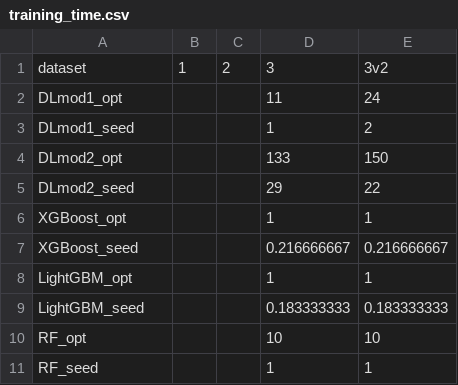
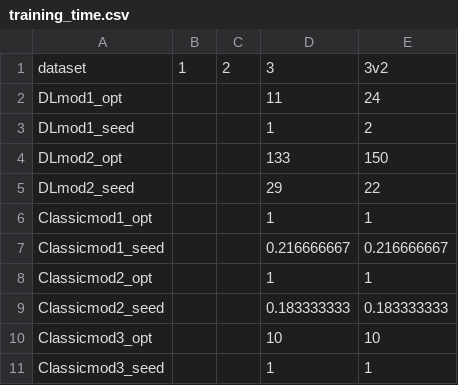
Before and after one commit to yongseng87/DSS5104-Assignment-2, a CSV file: training_time.csv, drawn as a sheet.

Commit message:
update

```diff
--- a/training_time.csv
+++ b/training_time.csv
@@ -5,7 +5,7 @@ DLmod2_opt,,,133,150
 DLmod2_seed,,,29,22
-XGBoost_opt,,,1,1
-XGBoost_seed,,,0.216666667,0.216666667
-LightGBM_opt,,,1,1
-LightGBM_seed,,,0.183333333,0.183333333
-RF_opt,,,10,10
-RF_seed,,,1,1
+Classicmod1_opt,,,1,1
+Classicmod1_seed,,,0.216666667,0.216666667
+Classicmod2_opt,,,1,1
+Classicmod2_seed,,,0.183333333,0.183333333
+Classicmod3_opt,,,10,10
+Classicmod3_seed,,,1,1
```
